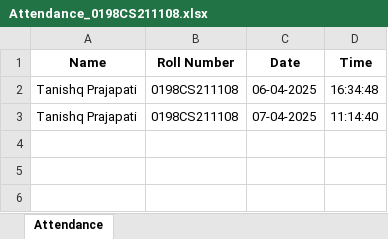
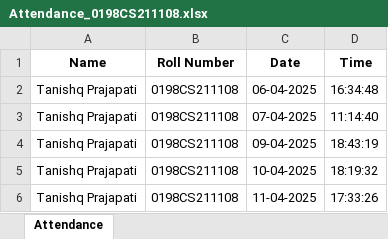
Before and after one commit to Tanishq200326/Face-Recognition-Based-Attendance-System, an Excel workbook: static/Attendance Records/Attendance_0198CS211108.xlsx, sheet Attendance, drawn as a sheet; values as stored, in another font and other column widths than the file's, no borders; the diff names each change by its address in the sheet, - before the commit and + after, or states it on an @@ line.

```diff
--- a/static/Attendance Records/Attendance_0198CS211108.xlsx (sheet Attendance)
+++ b/static/Attendance Records/Attendance_0198CS211108.xlsx (sheet Attendance)
+row 4: Tanishq Prajapati | 0198CS211108 | 09-04-2025 | 18:43:19
+row 5: Tanishq Prajapati | 0198CS211108 | 10-04-2025 | 18:19:32
+row 6: Tanishq Prajapati | 0198CS211108 | 11-04-2025 | 17:33:26
```
Also changed, not shown: 22 other files.
